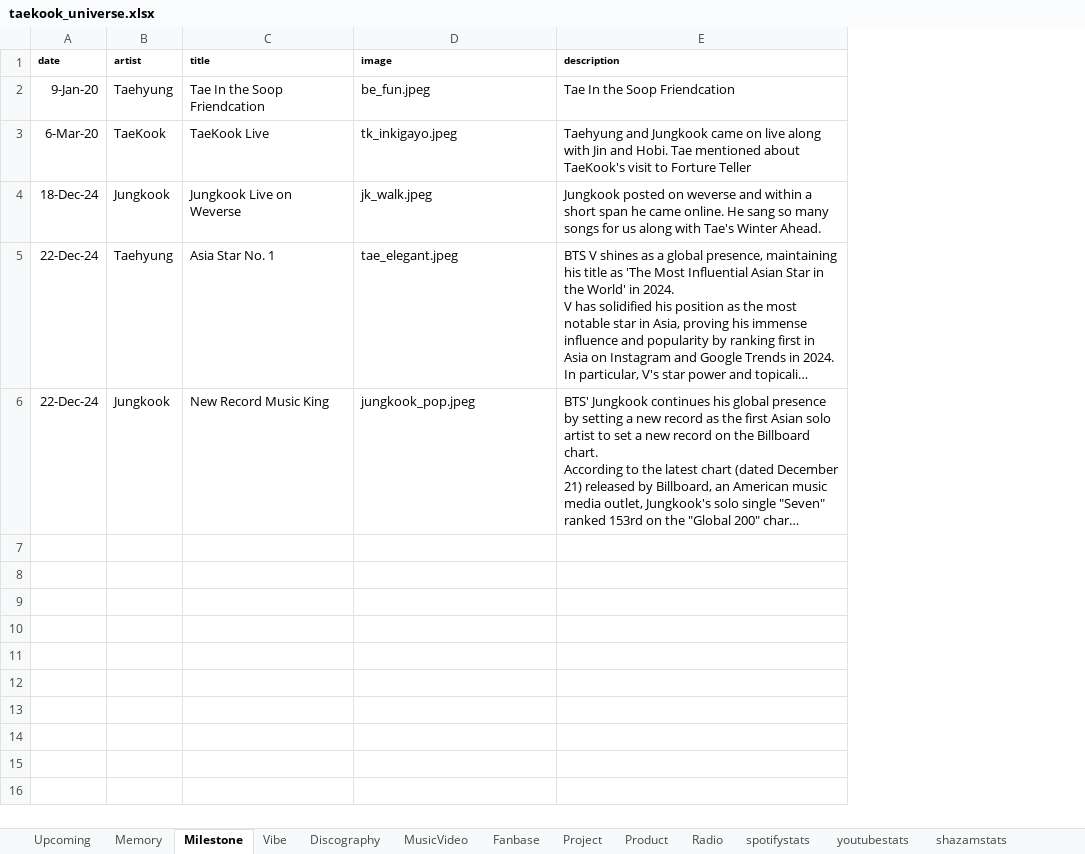
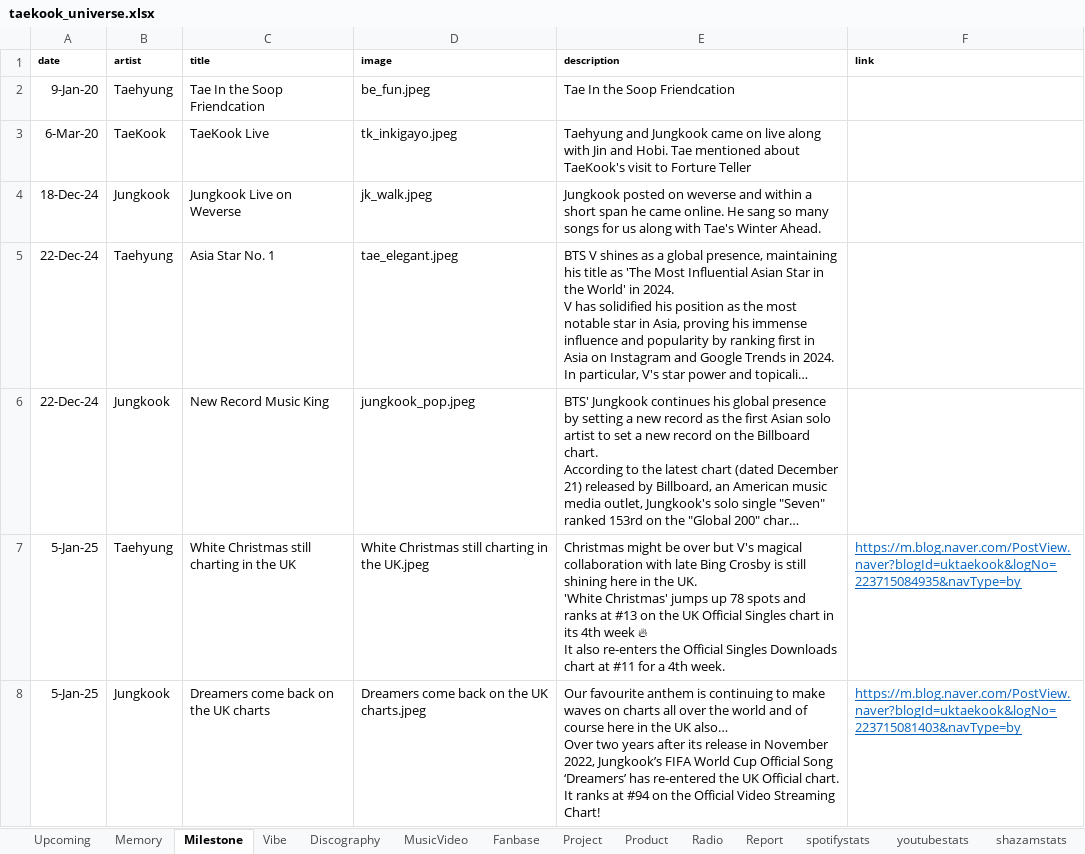
Before and after one commit to tetekoofm/taekook_universe, an Excel workbook: taekook_universe.xlsx, sheet Milestone, drawn as a sheet; long unchanged cells end in …; values as stored, in another font and other column widths than the file's, no borders; ↵ is a line break in a cell; the diff names each change by its address in the sheet, - before the commit and + after, or states it on an @@ line.

Commit message:
updated milestones samples

```diff
--- a/taekook_universe.xlsx (sheet Milestone)
+++ b/taekook_universe.xlsx (sheet Milestone)
+sheet tab: Report
+column F (link), empty
+row 7: 5-Jan-25 | Taehyung | White Christmas still charting in the UK | White Christmas still charting in the UK.jpeg | Christmas might be over but V's magical collaboration with late Bing Crosby is still shining here in the UK. ↵ 'White Christmas' jumps up 78 spots and ranks at #13 on the UK Official Singles chart in its 4th week 🔥 ↵ It also re-enters the Official Singles Downloads chart at #11 for a 4th week. | https://m.blog.naver.com/PostView.naver?blogId=uktaekook&logNo=223715084935&navType=by
+row 8: 5-Jan-25 | Jungkook | Dreamers come back on the UK charts | Dreamers come back on the UK charts.jpeg | Our favourite anthem is continuing to make waves on charts all over the world and of course here in the UK also… ↵ Over two years after its release in November 2022, Jungkook’s FIFA World Cup Official Song ‘Dreamers’ has re-entered the UK Official chart. It ranks at #94 on the Official Video Streaming Chart! | https://m.blog.naver.com/PostView.naver?blogId=uktaekook&logNo=223715081403&navType=by
```
Also changed, not shown: sheet youtubestats, 9 other files.
